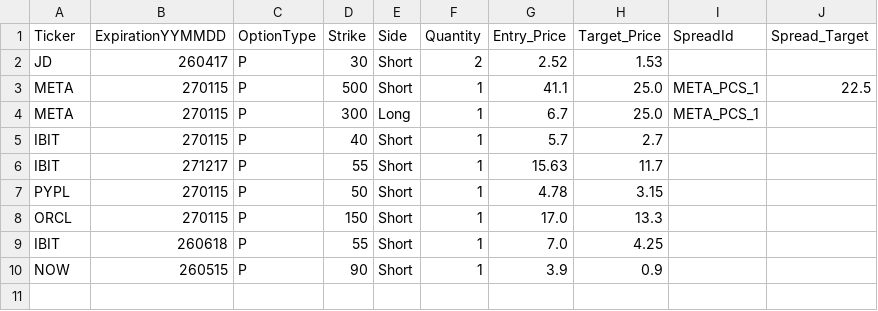
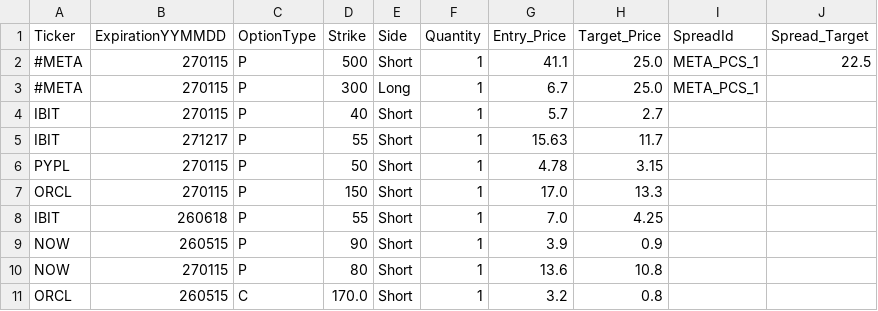
Before and after one commit to MananWadhwa/OptionsDashboard, a CSV file: positions/positions_FD.csv, drawn as a sheet.

```diff
--- a/positions/positions_FD.csv
+++ b/positions/positions_FD.csv
@@ -1,5 +1,4 @@
 Ticker,ExpirationYYMMDD,OptionType,Strike,Side,Quantity,Entry_Price,Target_Price,SpreadId,Spread_Target
-JD,260417,P,30,Short,2,2.52,1.53,,
-META,270115,P,500,Short,1,41.1,25.0,META_PCS_1,22.5
-META,270115,P,300,Long,1,6.7,25.0,META_PCS_1,
+#META,270115,P,500,Short,1,41.1,25.0,META_PCS_1,22.5
+#META,270115,P,300,Long,1,6.7,25.0,META_PCS_1,
 IBIT,270115,P,40,Short,1,5.7,2.7,,
@@ -10 +9,3 @@ IBIT,260618,P,55,Short,1,7.0,4.25,,
 NOW,260515,P,90,Short,1,3.9,0.9,,
+NOW,270115,P,80,Short,1,13.6,10.8,,
+ORCL,260515,C,170.0,Short,1,3.2,0.8,,
```
Also changed, not shown: positions/positions_RH.csv, positions/watchlist.csv, 1 other file.
